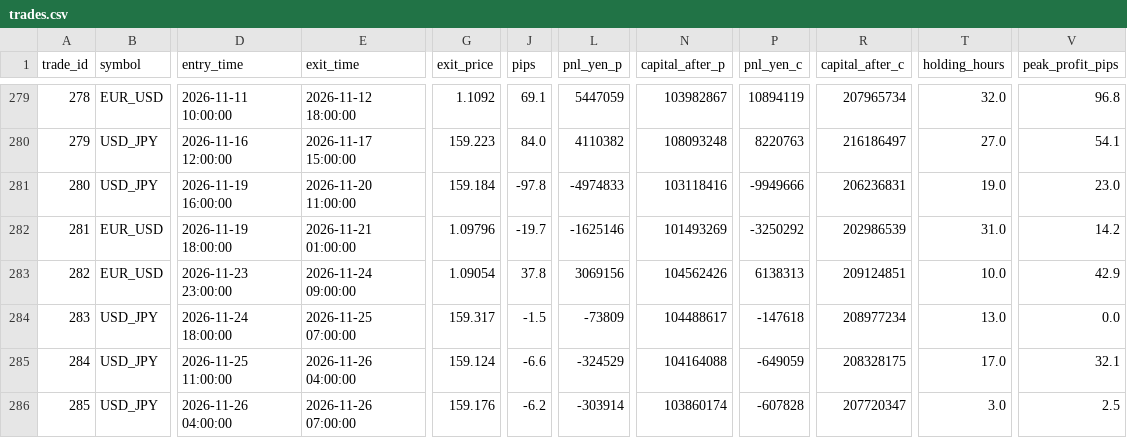
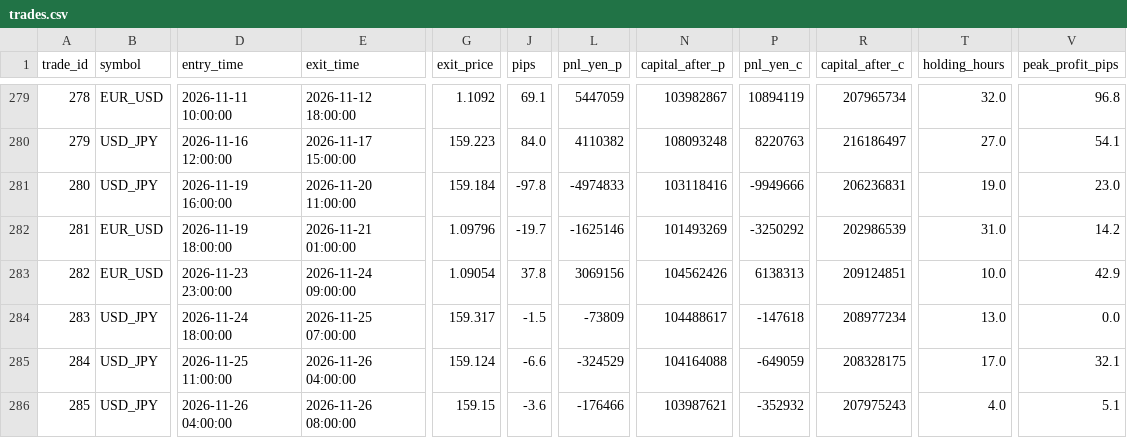
Before and after one commit to PJ-Baibain/pb-trade-log, a CSV file: trades.csv, drawn as a sheet; only a part is shown, gaps mark what is left out; the diff names each change by its address in the sheet, - before the commit and + after, or states it on an @@ line.

Commit message:
trade update 2026-11-26 08:30

```diff
--- a/trades.csv
+++ b/trades.csv
-E286 (exit_time): 2026-11-26 07:00:00
+E286 (exit_time): 2026-11-26 08:00:00
-G286 (exit_price): 159.176
+G286 (exit_price): 159.15
-J286 (pips): -6.2
+J286 (pips): -3.6
-L286 (pnl_yen_p): -303914
+L286 (pnl_yen_p): -176466
-N286 (capital_after_p): 103860174
+N286 (capital_after_p): 103987621
-P286 (pnl_yen_c): -607828
+P286 (pnl_yen_c): -352932
-R286 (capital_after_c): 207720347
+R286 (capital_after_c): 207975243
-T286 (holding_hours): 3.0
+T286 (holding_hours): 4.0
-V286 (peak_profit_pips): 2.5
+V286 (peak_profit_pips): 5.1
```
Also changed, not shown: equity.csv, 7 other files.
